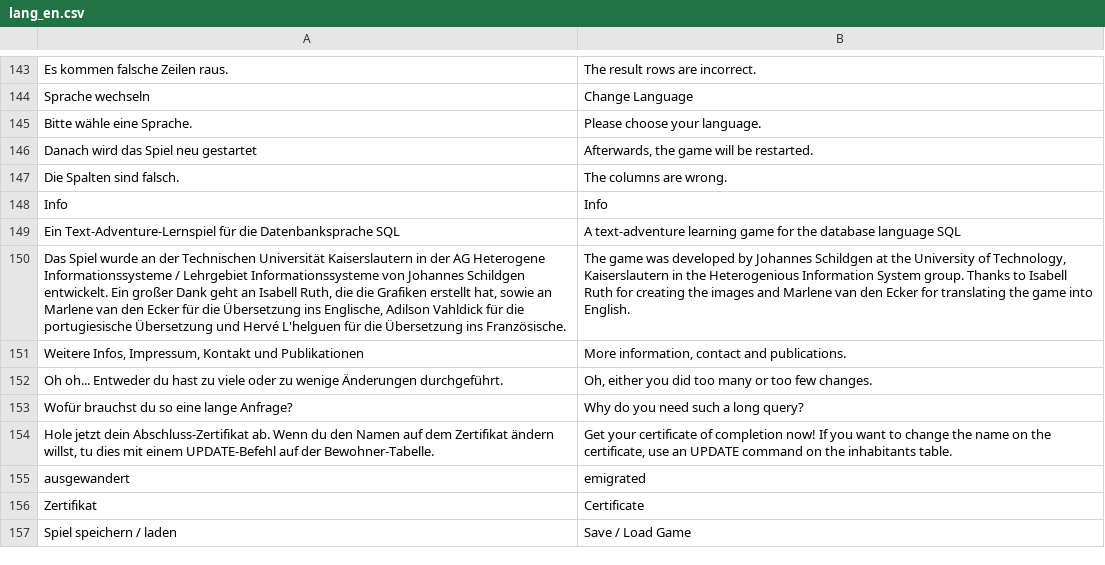
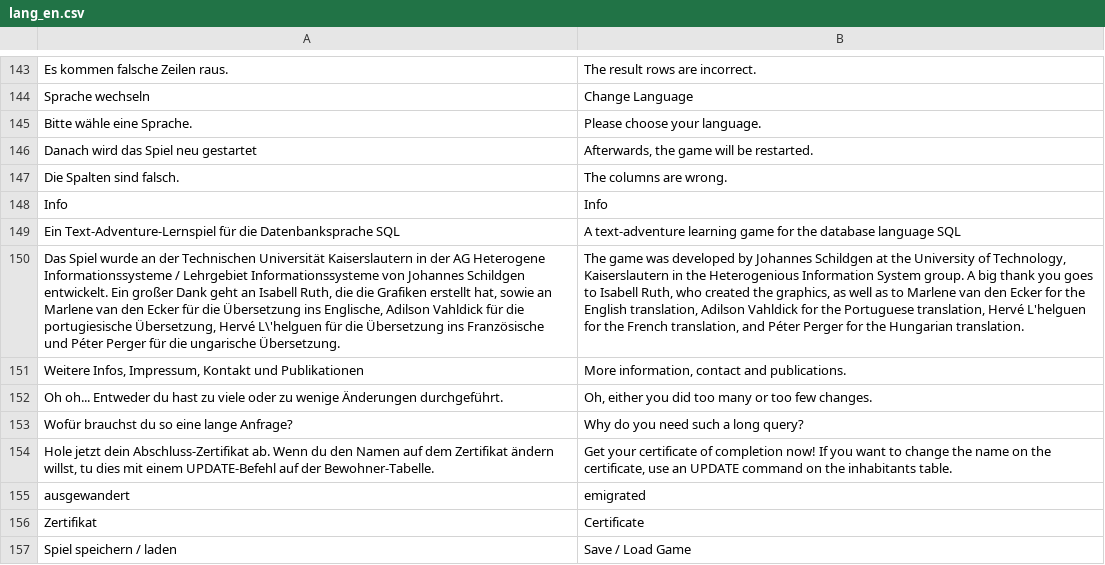
Before and after one commit to jschildgen/sql-island, a CSV file: lang_en.csv, drawn as a sheet; only a part is shown, gaps mark what is left out; the diff names each change by its address in the sheet, - before the commit and + after, or states it on an @@ line.

```diff
--- a/lang_en.csv
+++ b/lang_en.csv
-A150: …die portugiesische Übersetzung und Hervé L'helguen für die Übersetzung ins Französische.
+A150: …die portugiesische Übersetzung, Hervé L\'helguen für die Übersetzung ins Französische und Péter Perger für die ungarische Übersetzung.
-B150: …System group. Thanks to Isabell Ruth for creating the images and Marlene van den Ecker for translating the game into English.
+B150: …System group. A big thank you goes to Isabell Ruth, who created the graphics, as well as to Marlene van den Ecker for the English translation, Adilson Vahldick for the Portuguese translation, Hervé L'helguen for the French translation, and Péter Perger for the Hungarian translation.
```
Also changed, not shown: lang_fr.csv, lang_hu.csv, 2 other files.
